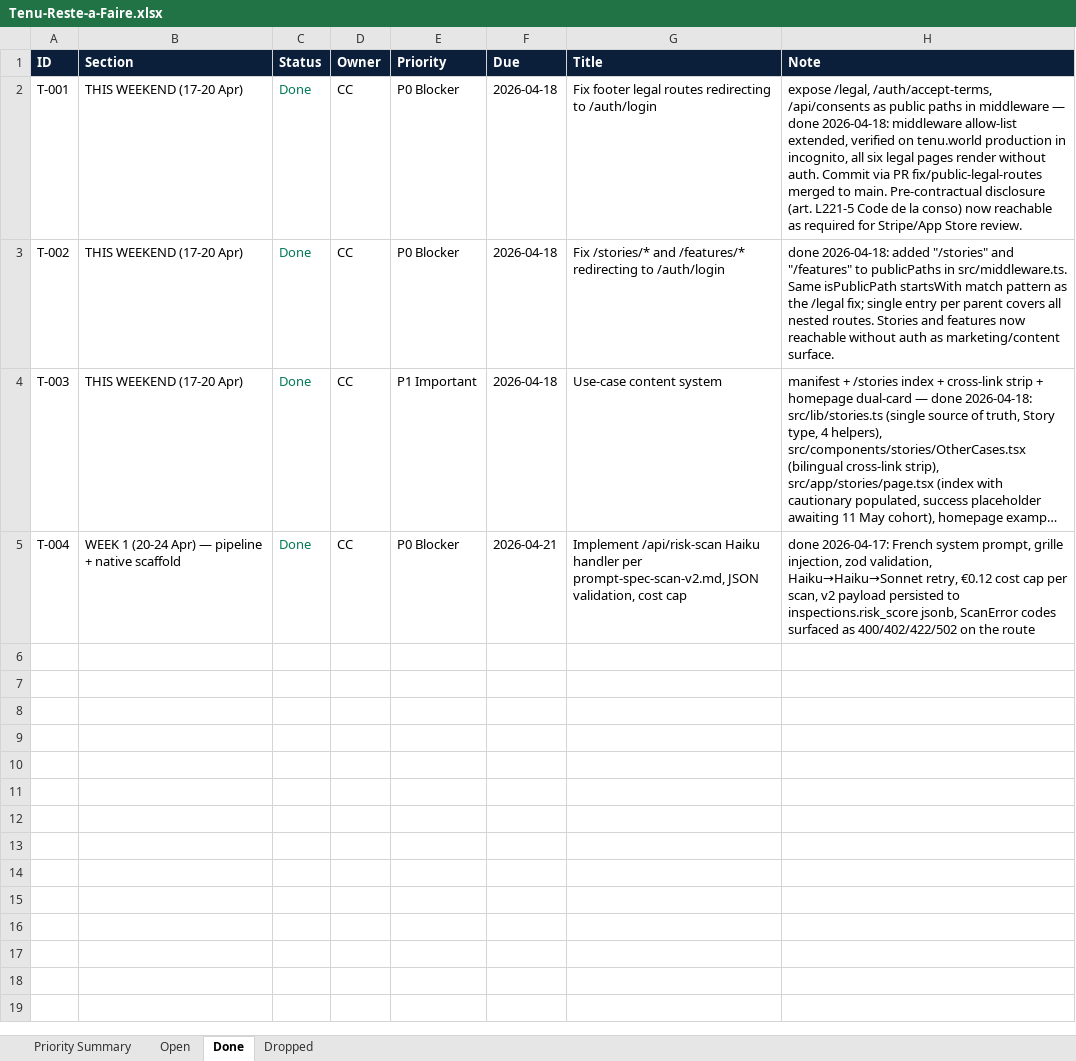
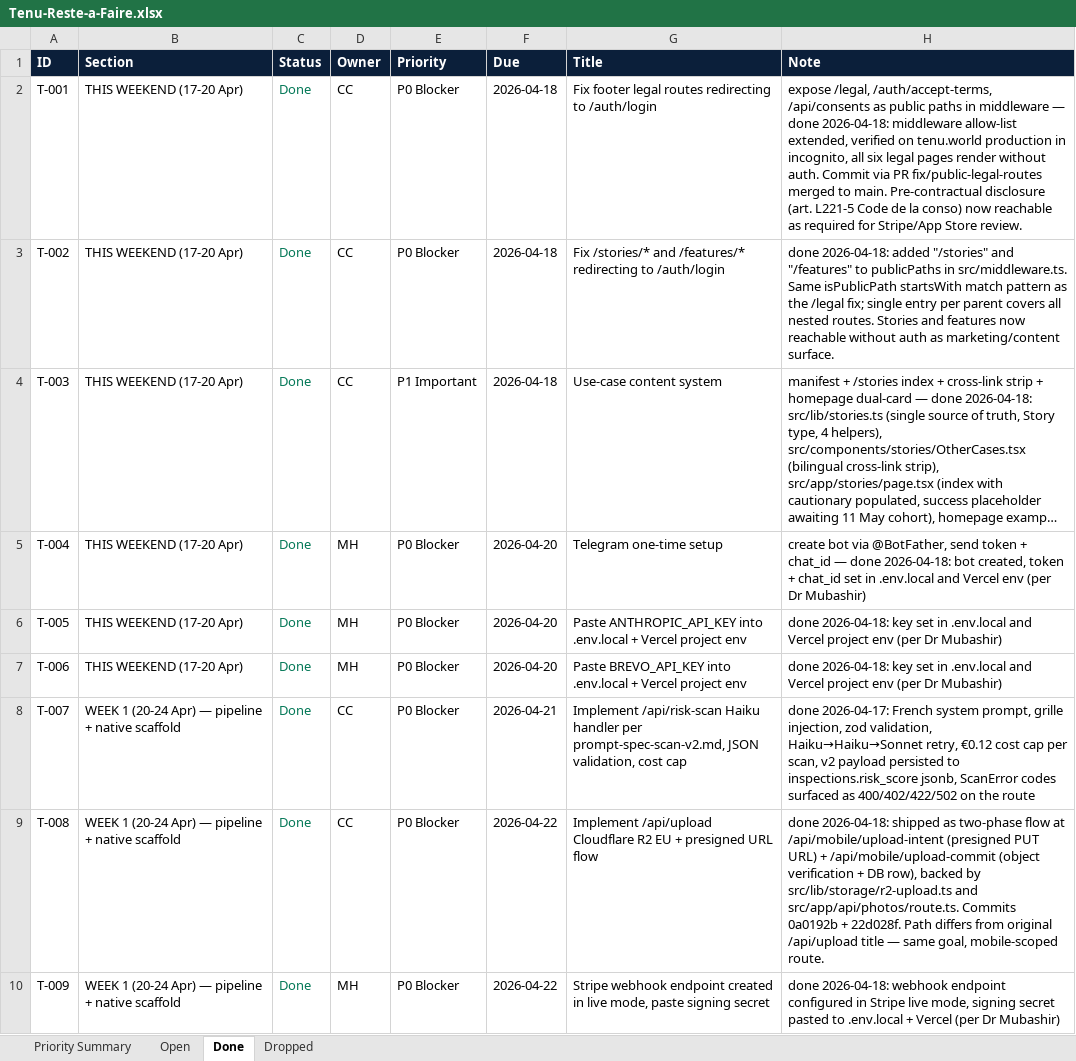
Before and after one commit to malikmubashir/tenu-world, an Excel workbook: Tenu-Reste-a-Faire.xlsx, sheet Done, drawn as a sheet; long unchanged cells end in …; values as stored, in another font and other column widths than the file's, no borders; the diff names each change by its address in the sheet, - before the commit and + after, or states it on an @@ line.

```diff
--- a/Tenu-Reste-a-Faire.xlsx (sheet Done)
+++ b/Tenu-Reste-a-Faire.xlsx (sheet Done)
-B5 (Section): WEEK 1 (20-24 Apr) — pipeline + native scaffold
+B5 (Section): THIS WEEKEND (17-20 Apr)
-D5 (Owner): CC
+D5 (Owner): MH
-F5 (Due): 2026-04-21
+F5 (Due): 2026-04-20
-G5 (Title): Implement /api/risk-scan Haiku handler per prompt-spec-scan-v2.md, JSON validation, cost cap
+G5 (Title): Telegram one-time setup
-H5 (Note): done 2026-04-17: French system prompt, grille injection, zod validation, Haiku→Haiku→Sonnet retry, €0.12 cost cap per scan, v2 payload persisted to inspections.risk_score jsonb, ScanError codes surfaced as 400/402/422/502 on the route
+H5 (Note): create bot via @BotFather, send token + chat_id — done 2026-04-18: bot created, token + chat_id set in .env.local and Vercel env (per Dr Mubashir)
+row 6: T-005 | THIS WEEKEND (17-20 Apr) | Done | MH | P0 Blocker | 2026-04-20 | Paste ANTHROPIC_API_KEY into .env.local + Vercel project env | done 2026-04-18: key set in .env.local and Vercel project env (per Dr Mubashir)
+row 7: T-006 | THIS WEEKEND (17-20 Apr) | Done | MH | P0 Blocker | 2026-04-20 | Paste BREVO_API_KEY into .env.local + Vercel project env | done 2026-04-18: key set in .env.local and Vercel project env (per Dr Mubashir)
+row 8: T-007 | WEEK 1 (20-24 Apr) — pipeline + native scaffold | Done | CC | P0 Blocker | 2026-04-21 | Implement /api/risk-scan Haiku handler per prompt-spec-scan-v2.md, JSON validation, cost cap | done 2026-04-17: French system prompt, grille injection, zod validation, Haiku→Haiku→Sonnet retry, €0.12 cost cap per scan, v2 payload persisted to inspections.risk_score jsonb, ScanError codes surfaced as 400/402/422/502 on the route
+row 9: T-008 | WEEK 1 (20-24 Apr) — pipeline + native scaffold | Done | CC | P0 Blocker | 2026-04-22 | Implement /api/upload Cloudflare R2 EU + presigned URL flow | done 2026-04-18: shipped as two-phase flow at /api/mobile/upload-intent (presigned PUT URL) + /api/mobile/upload-commit (object verification + DB row), backed by src/lib/storage/r2-upload.ts and src/app/api/photos/route.ts. Commits 0a0192b + 22d028f. Path differs from original /api/upload title — same goal, mobile-scoped route.
+row 10: T-009 | WEEK 1 (20-24 Apr) — pipeline + native scaffold | Done | MH | P0 Blocker | 2026-04-22 | Stripe webhook endpoint created in live mode, paste signing secret | done 2026-04-18: webhook endpoint configured in Stripe live mode, signing secret pasted to .env.local + Vercel (per Dr Mubashir)
```
Also changed, not shown: sheet Open, sheet Priority Summary, 3 other files.
